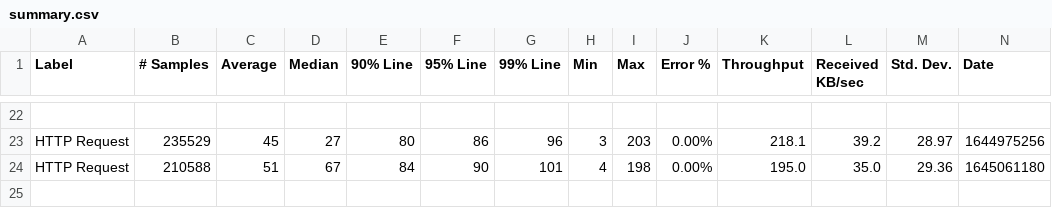
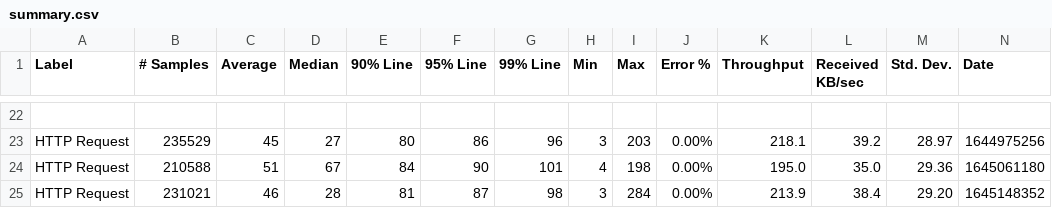
Before and after one commit to ballerina-platform/module-ballerina-cache, a CSV file: load-tests/order_management_service/results/summary.csv, drawn as a sheet; only a part is shown, gaps mark what is left out; rows hold the shown columns only; the diff names each change by its address in the sheet, - before the commit and + after, or states it on an @@ line.

Commit message:
Update order_management_service test results on Fri Feb 18 01:50:14 UTC 2022

```diff
--- a/load-tests/order_management_service/results/summary.csv
+++ b/load-tests/order_management_service/results/summary.csv
+row 25: HTTP Request | 231021 | 46 | 28 | 81 | 87 | 98 | 3 | 284 | 0.00% | 213.9 | 38.4 | 29.20 | 1645148352
```
